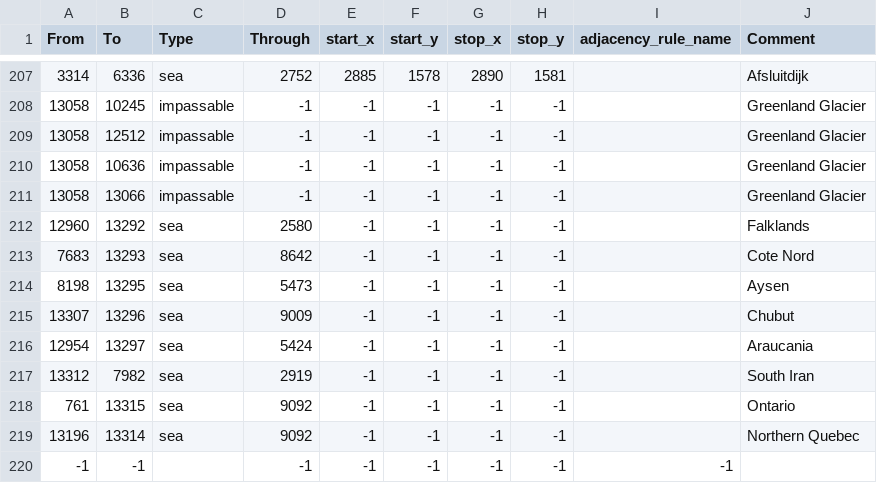
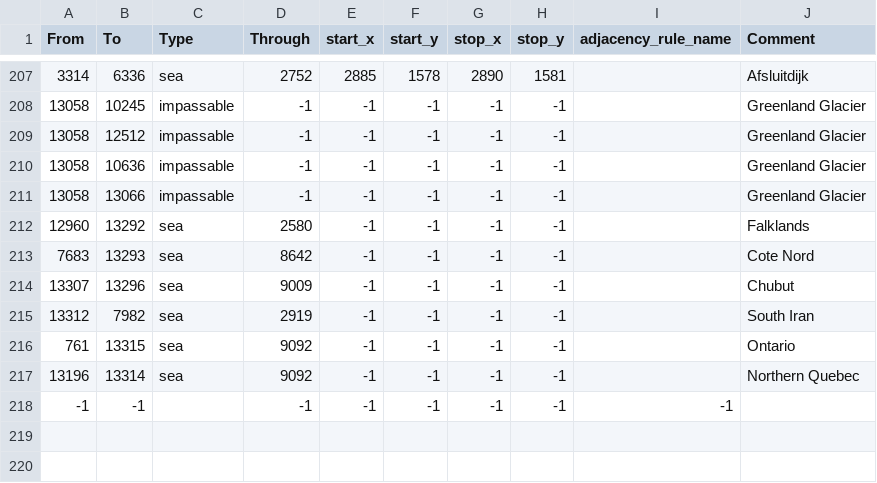
Before and after one commit to Sayaka2222/gooning-friends-united, a CSV file: map/adjacencies.csv, drawn as a sheet; only a part is shown, gaps mark what is left out; the diff names each change by its address in the sheet, - before the commit and + after, or states it on an @@ line.

```diff
--- a/map/adjacencies.csv
+++ b/map/adjacencies.csv
-row 214: 8198 | 13295 | sea | 5473 | -1 | -1 | -1 | -1 |  | Aysen
-row 216: 12954 | 13297 | sea | 5424 | -1 | -1 | -1 | -1 |  | Araucania
```
Also changed, not shown: map/definition.csv, 54 other files.
